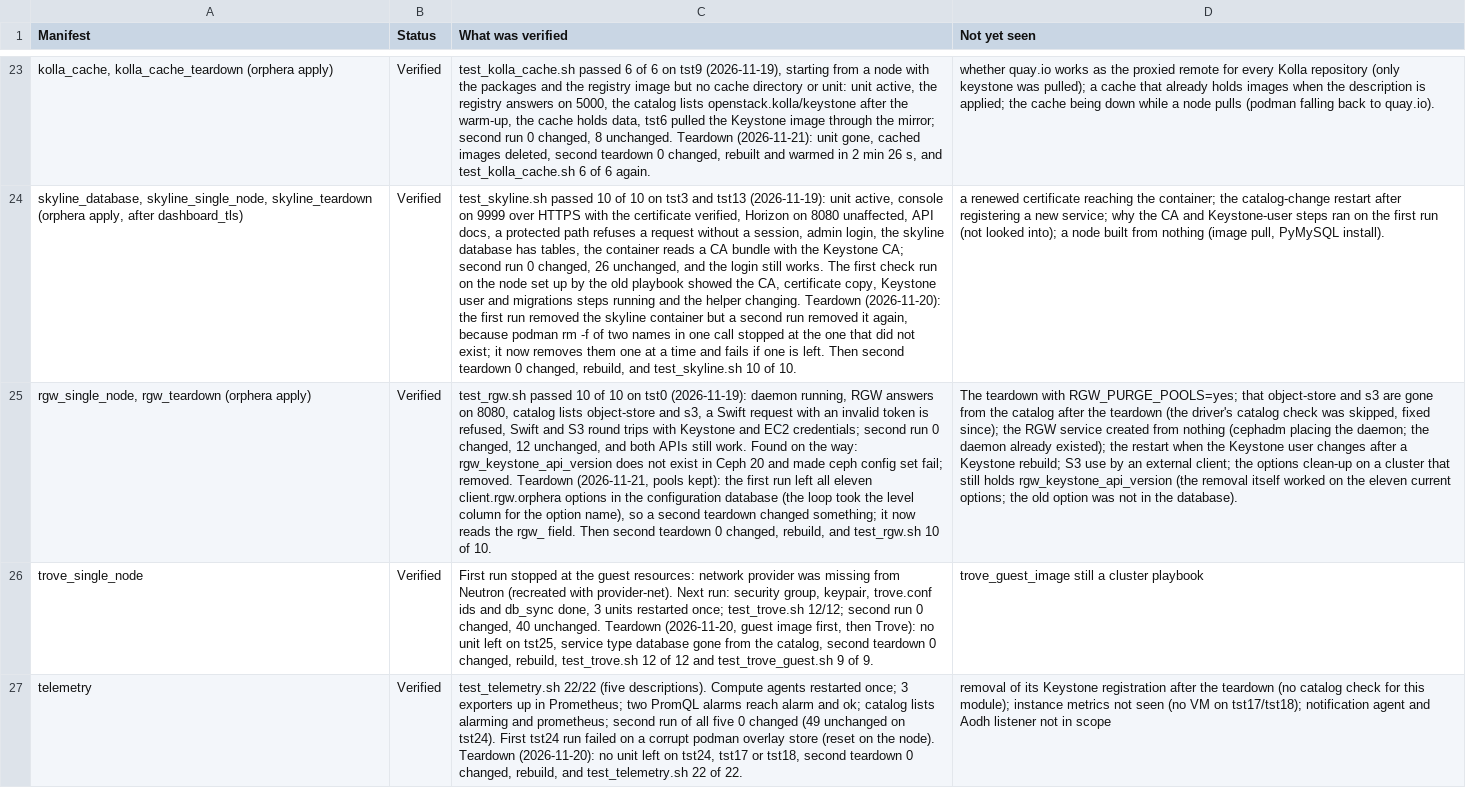
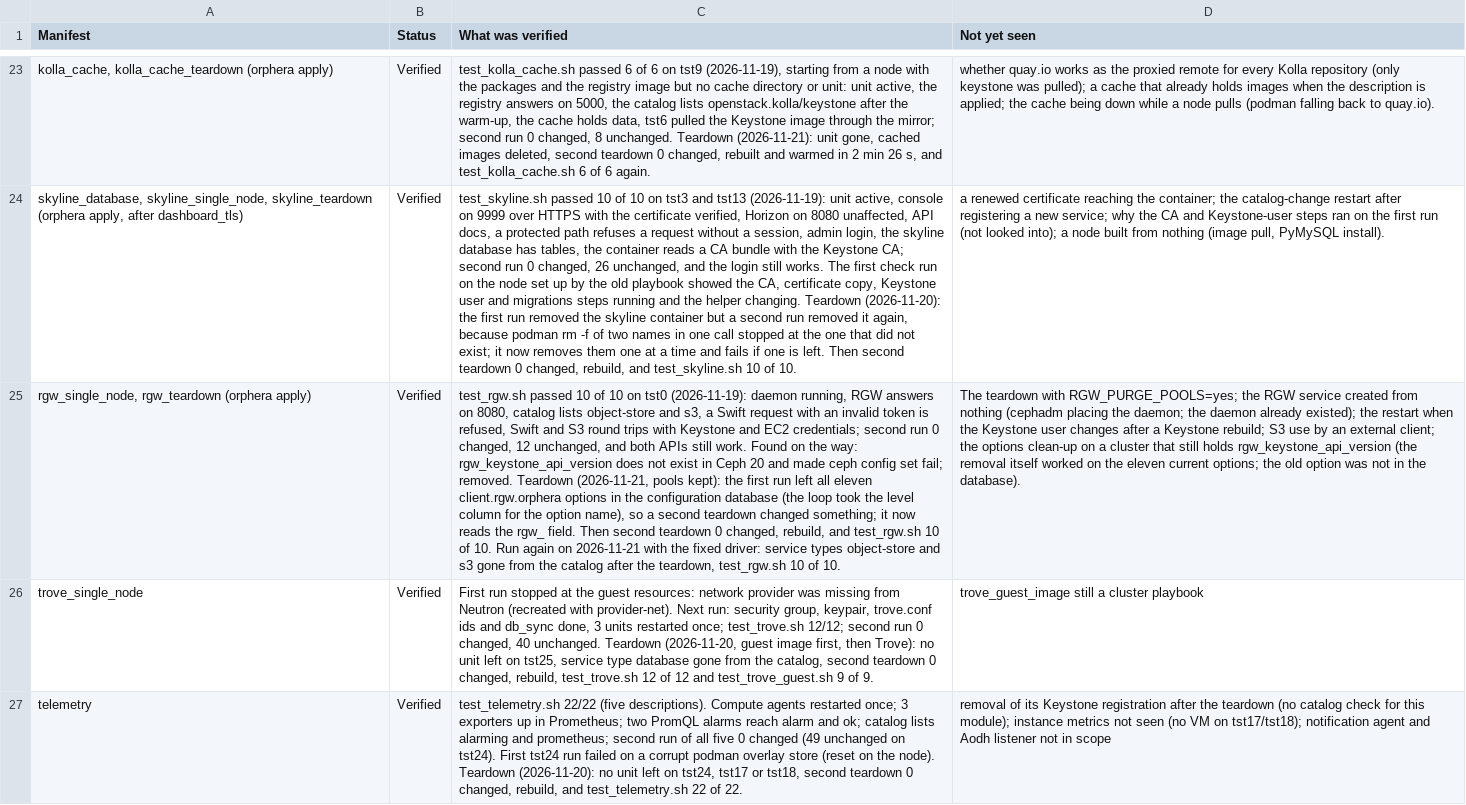
Before and after one commit to ljalbinson/orphera-pkg, a CSV file: docs/lab-status-manifests.csv, drawn as a sheet; only a part is shown, gaps mark what is left out; the diff names each change by its address in the sheet, - before the commit and + after, or states it on an @@ line.

```diff
--- a/docs/lab-status-manifests.csv
+++ b/docs/lab-status-manifests.csv
-C25 (What was verified): …of 10.
+C25 (What was verified): …of 10. Run again on 2026-11-21 with the fixed driver: service types object-store and s3 gone from the catalog after the teardown, test_rgw.sh 10 of 10.
-D25 (Not yet seen): …with RGW_PURGE_POOLS=yes; that object-store and s3 are gone from the catalog after the teardown (the driver's catalog check was skipped, fixed since); the RGW…
+D25 (Not yet seen): …with RGW_PURGE_POOLS=yes; the RGW…
```
